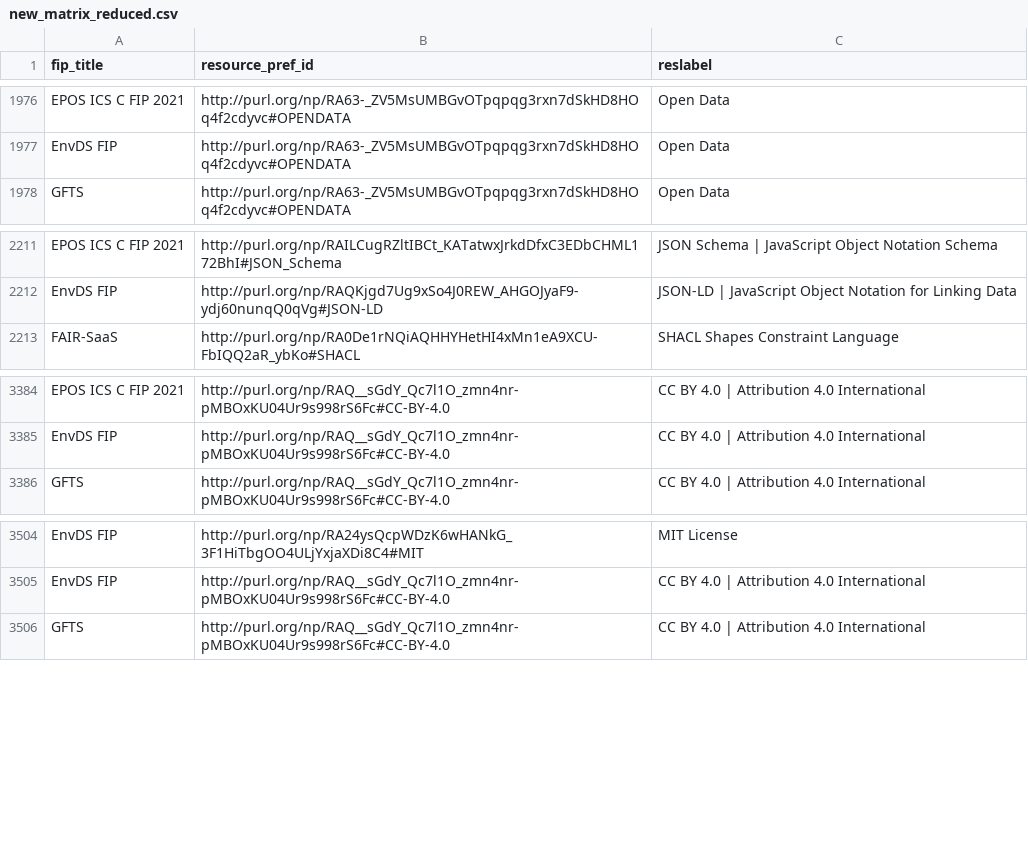
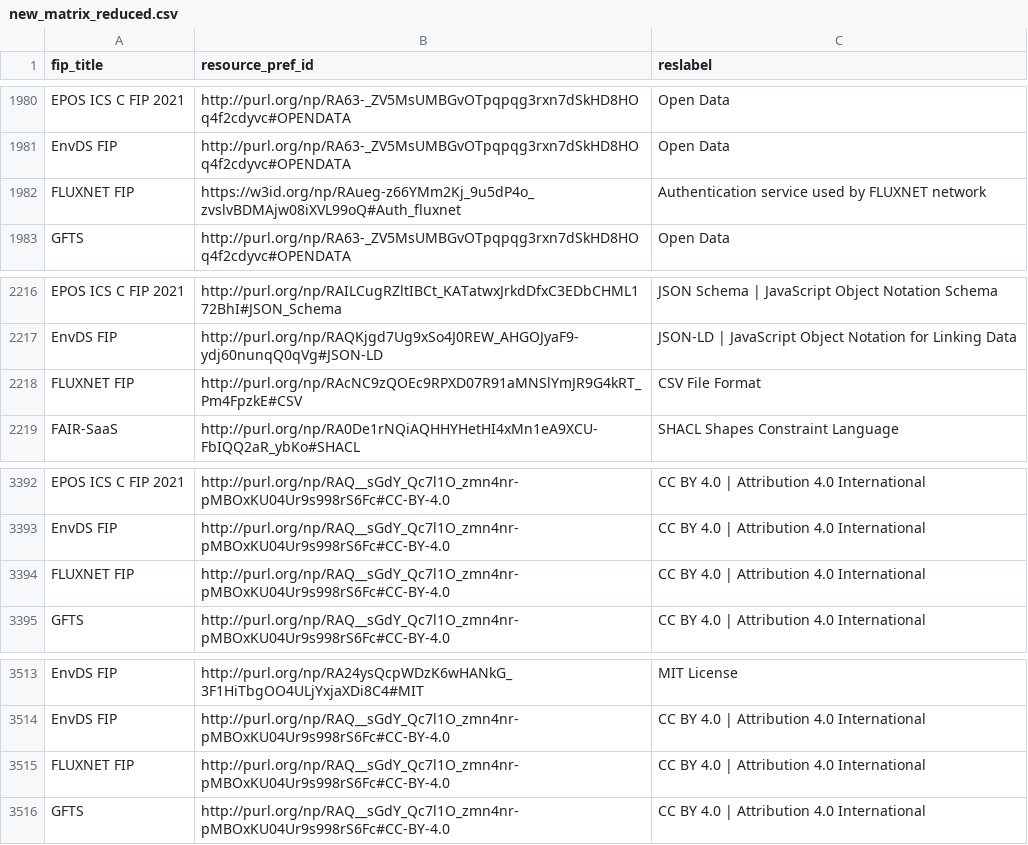
Before and after one commit to peta-pico/dsw-nanopub-api, a CSV file: tables/new_matrix_reduced.csv, drawn as a sheet; only a part is shown, gaps mark what is left out; the diff covers the shown part only; the diff names each change by its address in the sheet, - before the commit and + after, or states it on an @@ line.

```diff
--- a/tables/new_matrix_reduced.csv
+++ b/tables/new_matrix_reduced.csv
+row 1982: FLUXNET FIP | https://w3id.org/np/RAueg-z66YMm2Kj_9u5dP4o_zvslvBDMAjw08iXVL99oQ#Auth_fluxnet | Authentication service used by FLUXNET network
+row 2218: FLUXNET FIP | http://purl.org/np/RAcNC9zQOEc9RPXD07R91aMNSlYmJR9G4kRT_Pm4FpzkE#CSV | CSV File Format
+row 3394: FLUXNET FIP | http://purl.org/np/RAQ__sGdY_Qc7l1O_zmn4nr-pMBOxKU04Ur9s998rS6Fc#CC-BY-4.0 | CC BY 4.0 | Attribution 4.0 International
+row 3515: FLUXNET FIP | http://purl.org/np/RAQ__sGdY_Qc7l1O_zmn4nr-pMBOxKU04Ur9s998rS6Fc#CC-BY-4.0 | CC BY 4.0 | Attribution 4.0 International
```
Also changed, not shown: 6 added rows elsewhere in this file, 3 other files.
